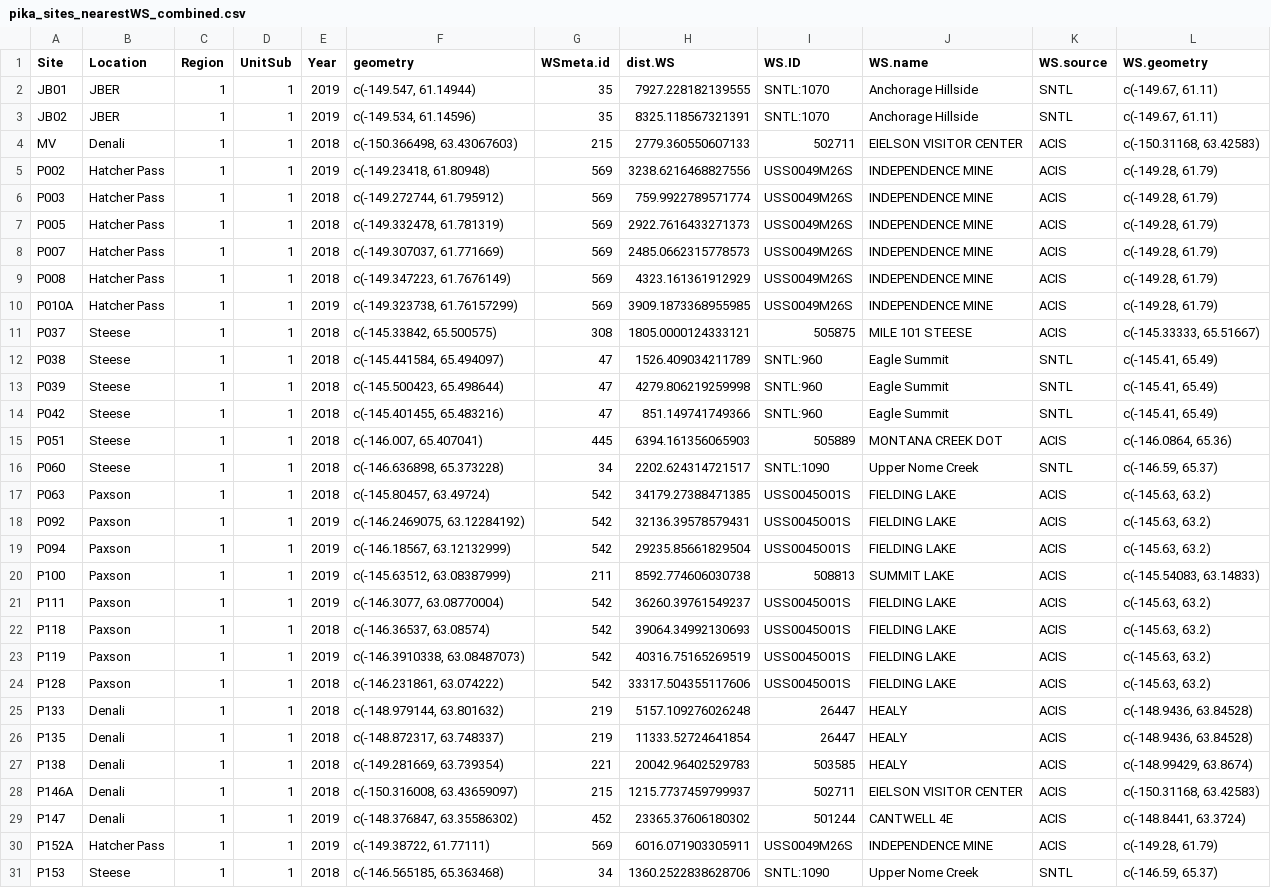
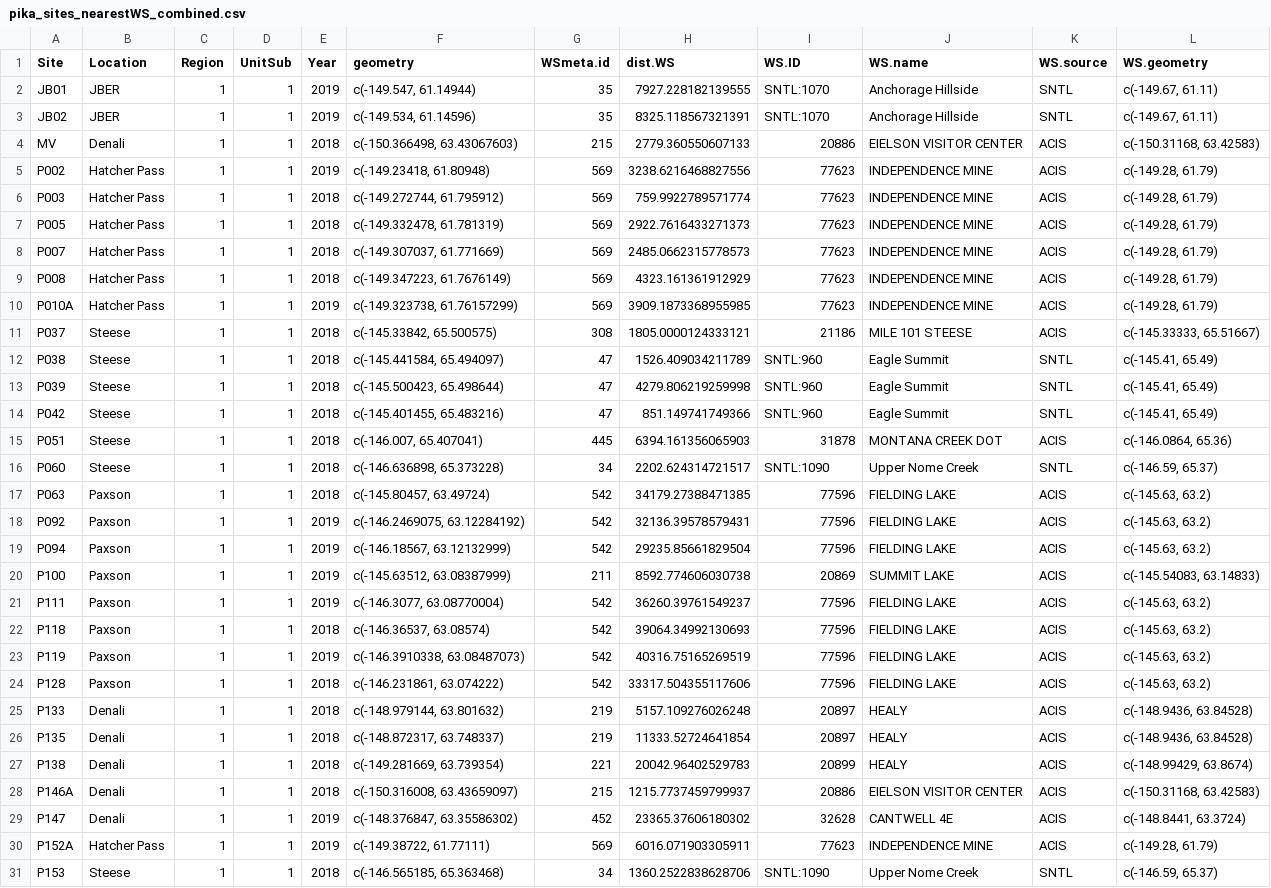
Before and after one commit to jeff-wagner/Pika_distSamp, a CSV file: Pika GetWx/R11_CompileWx_pika/_output/pika_sites_nearestWS_combined.csv, drawn as a sheet; only a part is shown; the diff covers the shown part only; the diff names each change by its address in the sheet, - before the commit and + after, or states it on an @@ line.

Commit message:
Changed ACIS site_id identifier from sid to uid.

```diff
--- a/Pika GetWx/R11_CompileWx_pika/_output/pika_sites_nearestWS_combined.csv
+++ b/Pika GetWx/R11_CompileWx_pika/_output/pika_sites_nearestWS_combined.csv
-I4 (WS.ID): 502711
+I4 (WS.ID): 20886
-I5:I10 (WS.ID): USS0049M26S
+I5:I10 (WS.ID): 77623
-I11 (WS.ID): 505875
+I11 (WS.ID): 21186
-I15 (WS.ID): 505889
+I15 (WS.ID): 31878
-I17:I19 (WS.ID): USS0045O01S
+I17:I19 (WS.ID): 77596
-I20 (WS.ID): 508813
+I20 (WS.ID): 20869
-I21:I24 (WS.ID): USS0045O01S
+I21:I24 (WS.ID): 77596
-I25:I26 (WS.ID): 26447
+I25:I26 (WS.ID): 20897
-I27 (WS.ID): 503585
+I27 (WS.ID): 20899
-I28 (WS.ID): 502711
+I28 (WS.ID): 20886
-I29 (WS.ID): 501244
+I29 (WS.ID): 32628
-I30 (WS.ID): USS0049M26S
+I30 (WS.ID): 77623
```
Also changed, not shown: 13 edited cells elsewhere in this file, 1 other file.
